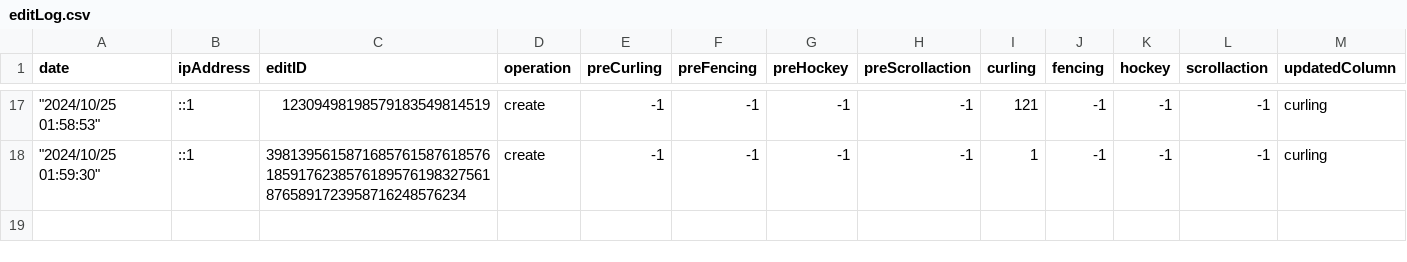
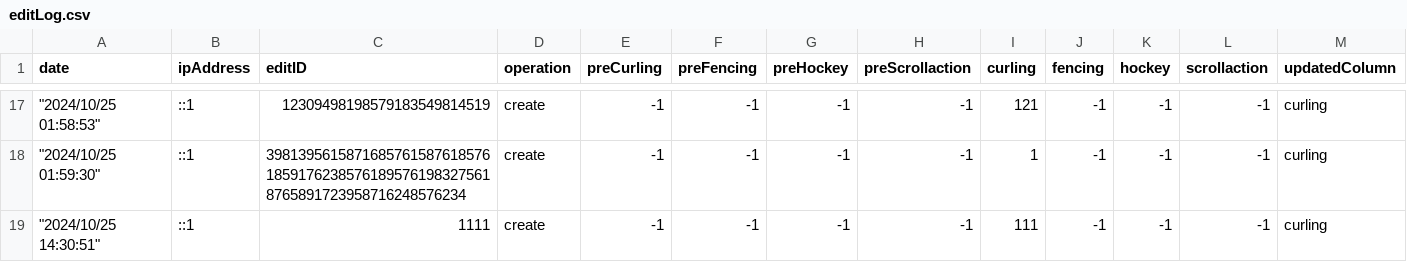
Before and after one commit to WatanabeMasaaki/2024kosensai_rank_board, a CSV file: data/editLog.csv, drawn as a sheet; only a part is shown, gaps mark what is left out; the diff names each change by its address in the sheet, - before the commit and + after, or states it on an @@ line.

```diff
--- a/data/editLog.csv
+++ b/data/editLog.csv
+row 19: "2024/10/25 14:30:51" | ::1 | 1111 | create | -1 | -1 | -1 | -1 | 111 | -1 | -1 | -1 | curling
```
Also changed, not shown: data/scores.csv, 1 other file.
